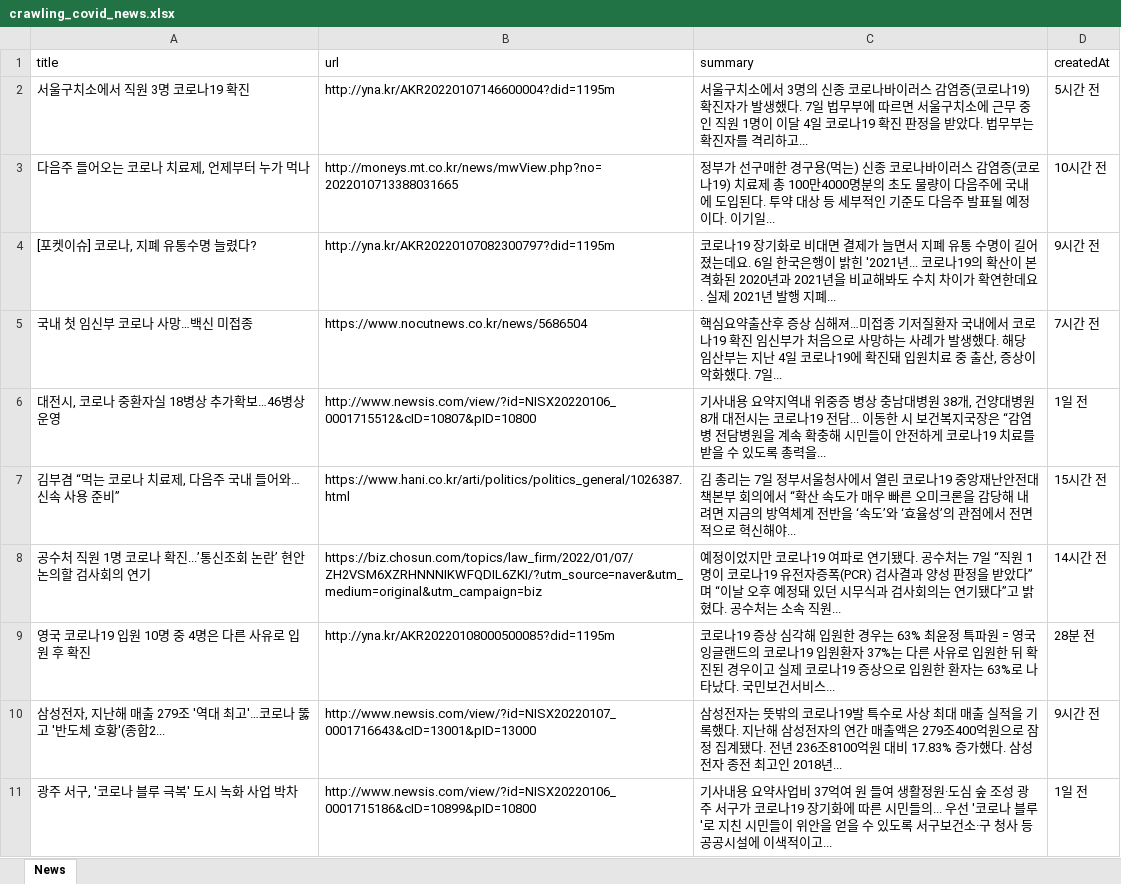
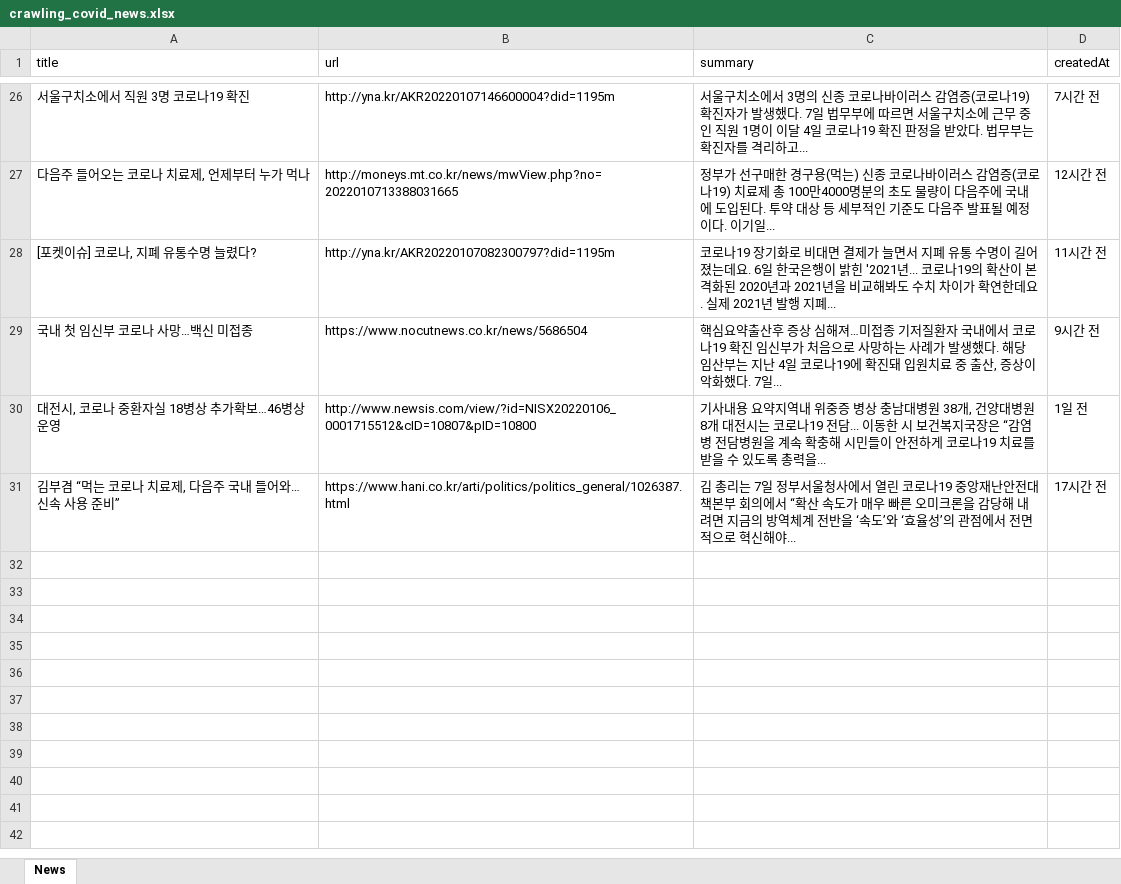
Before and after one commit to Jeyoung-Park/crawling-js-ex1, an Excel workbook: crawling_covid_news.xlsx, sheet News, drawn as a sheet; only a part is shown, gaps mark what is left out; values as stored, in another font and other column widths than the file's, no borders; removed rows and columns are numbered as before the commit, all else as after; the diff covers the shown part only; the diff names each change by its address in the sheet, - before the commit and + after, or states it on an @@ line.

```diff
--- a/crawling_covid_news.xlsx (sheet News)
+++ b/crawling_covid_news.xlsx (sheet News)
-D26 (createdAt): 5시간 전
+D26 (createdAt): 7시간 전
-D27 (createdAt): 10시간 전
+D27 (createdAt): 12시간 전
-D28 (createdAt): 9시간 전
+D28 (createdAt): 11시간 전
-D29 (createdAt): 7시간 전
+D29 (createdAt): 9시간 전
-D31 (createdAt): 15시간 전
+D31 (createdAt): 17시간 전
-row 8: 공수처 직원 1명 코로나 확진...’통신조회 논란’ 현안 논의할 검사회의 연기 | https://biz.chosun.com/topics/law_firm/2022/01/07/ZH2VSM6XZRHNNNIKWFQDIL6ZKI/?utm_source=naver&utm_medium=original&utm_campaign=biz | 예정이었지만 코로나19 여파로 연기됐다. 공수처는 7일 “직원 1명이 코로나19 유전자증폭(PCR) 검사결과 양성 판정을 받았다”며 “이날 오후 예정돼 있던 시무식과 검사회의는 연기됐다”고 밝혔다. 공수처는 소속 직원... | 14시간 전
-row 9: 영국 코로나19 입원 10명 중 4명은 다른 사유로 입원 후 확진 | http://yna.kr/AKR20220108000500085?did=1195m | 코로나19 증상 심각해 입원한 경우는 63% 최윤정 특파원 = 영국 잉글랜드의 코로나19 입원환자 37%는 다른 사유로 입원한 뒤 확진된 경우이고 실제 코로나19 증상으로 입원한 환자는 63%로 나타났다. 국민보건서비스... | 28분 전
-row 10: 삼성전자, 지난해 매출 279조 '역대 최고'…코로나 뚫고 '반도체 호황'(종합2... | http://www.newsis.com/view/?id=NISX20220107_0001716643&cID=13001&pID=13000 | 삼성전자는 뜻밖의 코로나19발 특수로 사상 최대 매출 실적을 기록했다. 지난해 삼성전자의 연간 매출액은 279조400억원으로 잠정 집계됐다. 전년 236조8100억원 대비 17.83% 증가했다. 삼성전자 종전 최고인 2018년... | 9시간 전
-row 11: 광주 서구, '코로나 블루 극복' 도시 녹화 사업 박차 | http://www.newsis.com/view/?id=NISX20220106_0001715186&cID=10899&pID=10800 | 기사내용 요약사업비 37억여 원 들여 생활정원·도심 숲 조성 광주 서구가 코로나19 장기화에 따른 시민들의... 우선 '코로나 블루'로 지친 시민들이 위안을 얻을 수 있도록 서구보건소·구 청사 등 공공시설에 이색적이고... | 1일 전
```
Also changed, not shown: 22 added rows, 18 removed rows and 2 moved rows elsewhere in this sheet, 1 other file.
